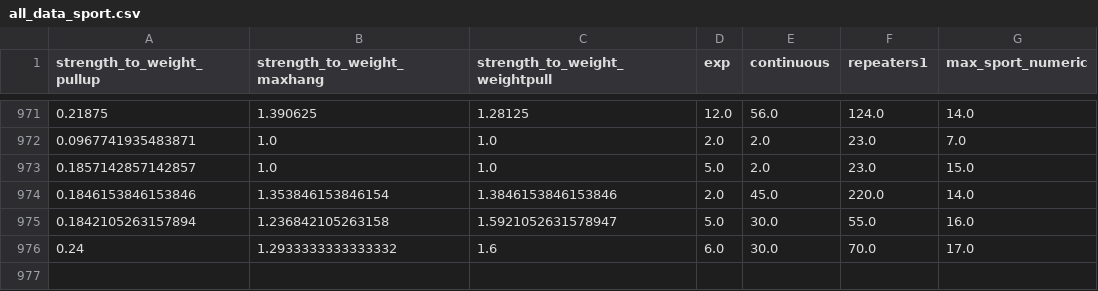
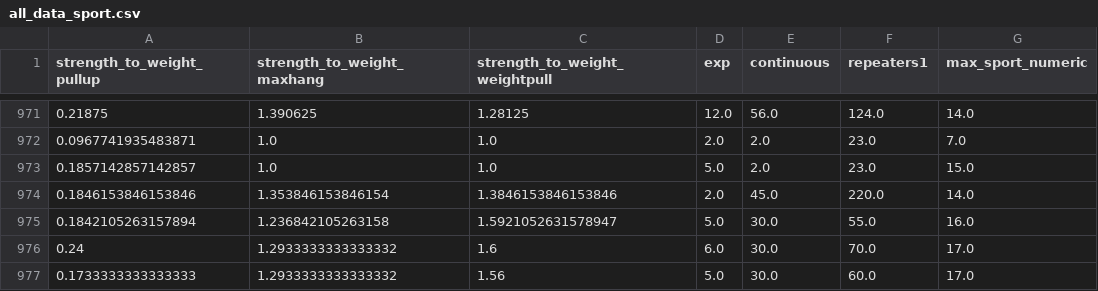
Before and after one commit to Tetleysteabags/climbing_grade_predictions, a CSV file: training_data/all_data_sport.csv, drawn as a sheet; only a part is shown, gaps mark what is left out; the diff names each change by its address in the sheet, - before the commit and + after, or states it on an @@ line.

```diff
--- a/training_data/all_data_sport.csv
+++ b/training_data/all_data_sport.csv
+row 977: 0.1733333333333333 | 1.2933333333333332 | 1.56 | 5.0 | 30.0 | 60.0 | 17.0
```
Also changed, not shown: training_data/all_data_bouldering.csv, 2 other files.
